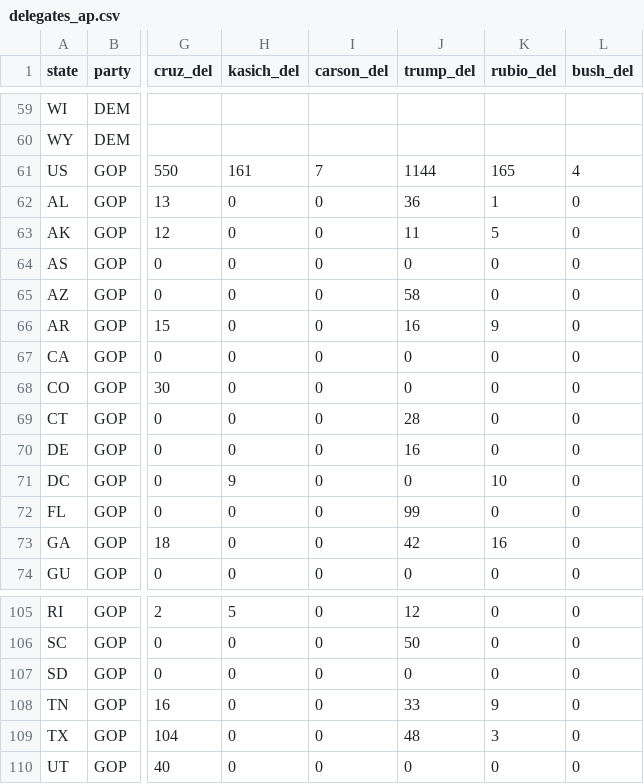
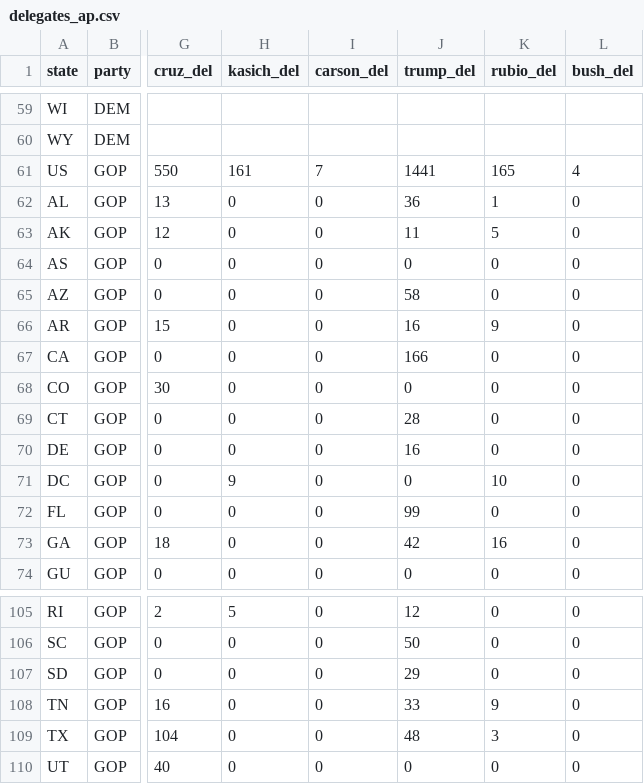
Before and after one commit to economist-data-team/primaries, a CSV file: data/delegates_ap.csv, drawn as a sheet; only a part is shown, gaps mark what is left out; the diff covers the shown part only; the diff names each change by its address in the sheet, - before the commit and + after, or states it on an @@ line.

```diff
--- a/data/delegates_ap.csv
+++ b/data/delegates_ap.csv
-J61 (trump_del): 1144
+J61 (trump_del): 1441
-J67 (trump_del): 0
+J67 (trump_del): 166
-J107 (trump_del): 0
+J107 (trump_del): 29
```
Also changed, not shown: 15 edited cells elsewhere in this file, data/results.csv, 1 other file.
